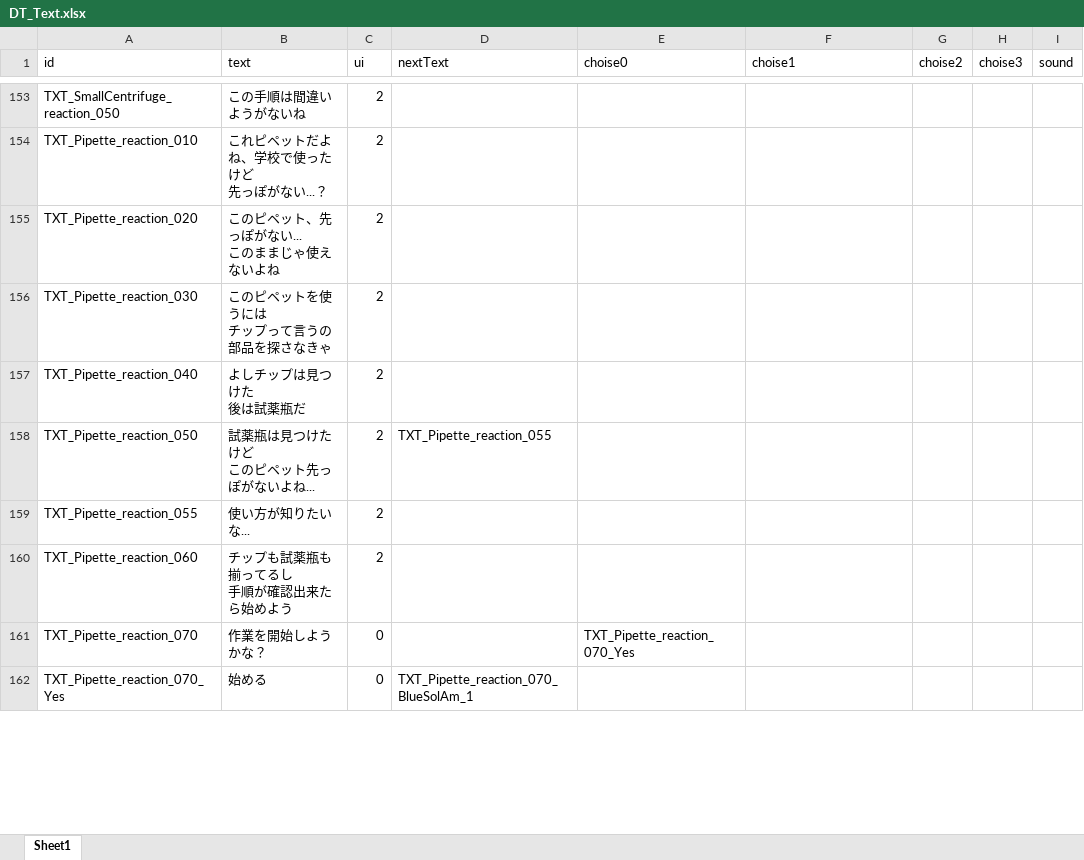
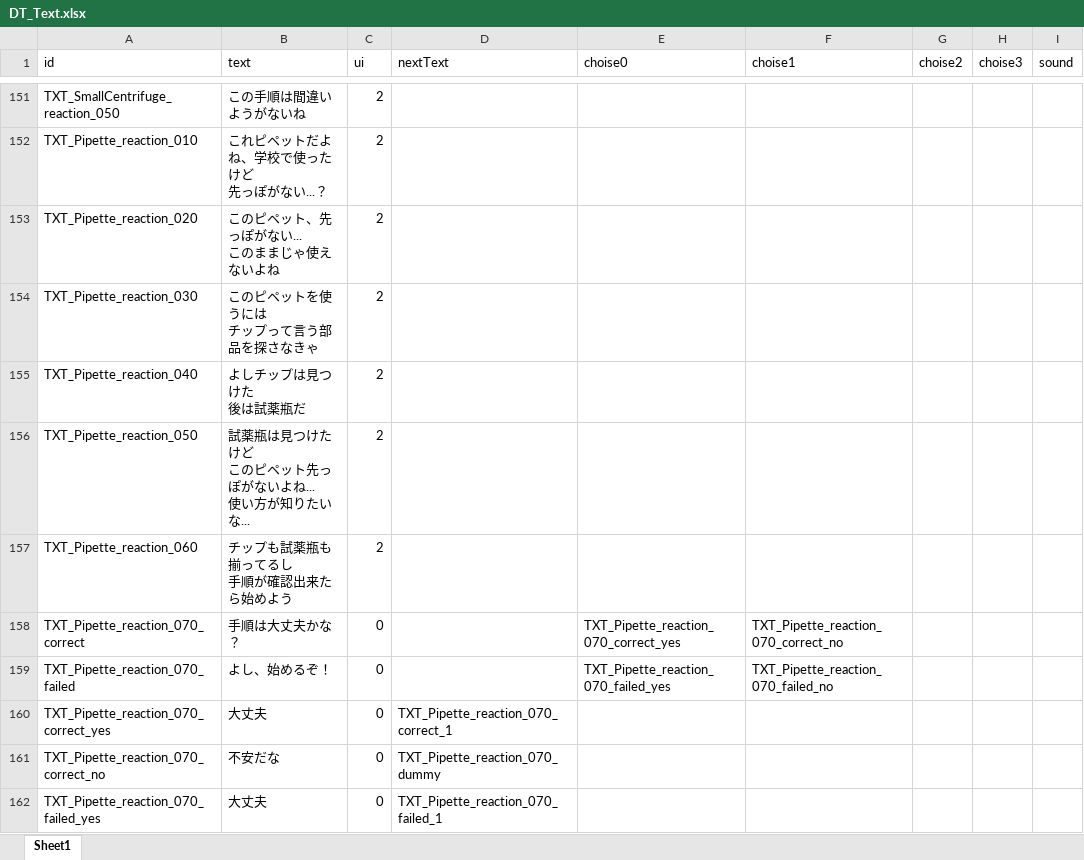
Before and after one commit to project-lavender/lavender, an Excel workbook: Assets/Tables/DT_Text.xlsx, sheet Sheet1, drawn as a sheet; only a part is shown, gaps mark what is left out; values as stored, in another font and other column widths than the file's, no borders; removed rows and columns are numbered as before the commit, all else as after; ↵ is a line break in a cell; the diff covers the shown part only; the diff names each change by its address in the sheet, - before the commit and + after, or states it on an @@ line.

```diff
--- a/Assets/Tables/DT_Text.xlsx (sheet Sheet1)
+++ b/Assets/Tables/DT_Text.xlsx (sheet Sheet1)
-B154 (text): このピペットを使うには ↵ チップって言うの部品を探さなきゃ
+B154 (text): このピペットを使うには ↵ チップって言う部品を探さなきゃ
-B156 (text): 試薬瓶は見つけたけど ↵ このピペット先っぽがないよね...
+B156 (text): 試薬瓶は見つけたけど ↵ このピペット先っぽがないよね... ↵ 使い方が知りたいな...
-D156 (nextText): TXT_Pipette_reaction_055
+D156 (nextText): (empty)
-row 159: TXT_Pipette_reaction_055 | 使い方が知りたいな... | 2
-row 161: TXT_Pipette_reaction_070 | 作業を開始しようかな？ | 0 |  | TXT_Pipette_reaction_070_Yes
+row 158: TXT_Pipette_reaction_070_correct | 手順は大丈夫かな？ | 0 |  | TXT_Pipette_reaction_070_correct_yes | TXT_Pipette_reaction_070_correct_no
+row 159: TXT_Pipette_reaction_070_failed | よし、始めるぞ！ | 0 |  | TXT_Pipette_reaction_070_failed_yes | TXT_Pipette_reaction_070_failed_no
+row 160: TXT_Pipette_reaction_070_correct_yes | 大丈夫 | 0 | TXT_Pipette_reaction_070_correct_1
+row 161: TXT_Pipette_reaction_070_correct_no | 不安だな | 0 | TXT_Pipette_reaction_070_dummy
-A162 (id): TXT_Pipette_reaction_070_Yes
+A162 (id): TXT_Pipette_reaction_070_failed_yes
-B162 (text): 始める
+B162 (text): 大丈夫
-D162 (nextText): TXT_Pipette_reaction_070_BlueSolAm_1
+D162 (nextText): TXT_Pipette_reaction_070_failed_1
```
Also changed, not shown: 22 added rows, 4 removed rows and 60 edited cells elsewhere in this sheet, Assets/Tables/DT_Frag.xlsx, Assets/Tables/DT_Gimicks.xlsx, 8 other files.
